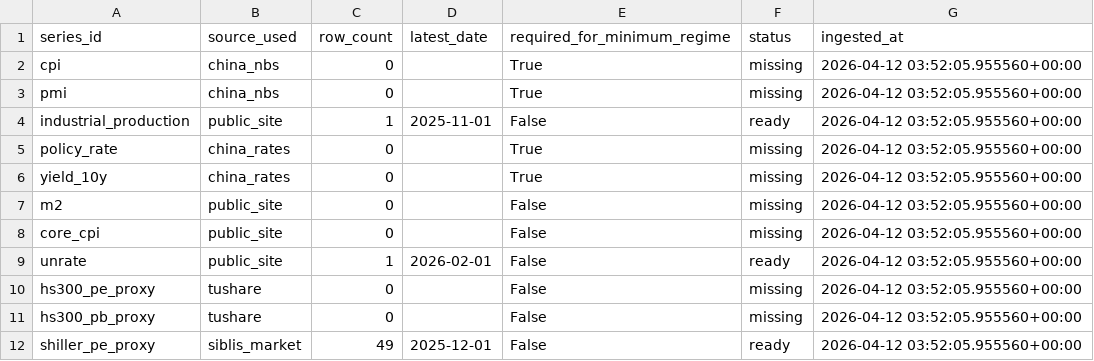
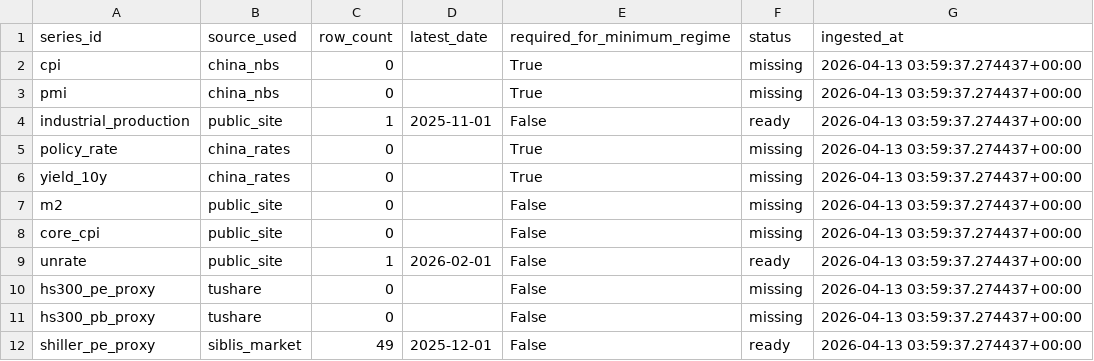
Before and after one commit to Ethan4Zhou/Global-Macro-Monitor, a CSV file: data/raw/api/china/normalized/_summary.csv, drawn as a sheet.

```diff
--- a/data/raw/api/china/normalized/_summary.csv
+++ b/data/raw/api/china/normalized/_summary.csv
@@ -1,12 +1,12 @@
 series_id,source_used,row_count,latest_date,required_for_minimum_regime,status,ingested_at
-cpi,china_nbs,0,,True,missing,2026-04-12 03:52:05.955560+00:00
-pmi,china_nbs,0,,True,missing,2026-04-12 03:52:05.955560+00:00
-industrial_production,public_site,1,2025-11-01,False,ready,2026-04-12 03:52:05.955560+00:00
-policy_rate,china_rates,0,,True,missing,2026-04-12 03:52:05.955560+00:00
-yield_10y,china_rates,0,,True,missing,2026-04-12 03:52:05.955560+00:00
-m2,public_site,0,,False,missing,2026-04-12 03:52:05.955560+00:00
-core_cpi,public_site,0,,False,missing,2026-04-12 03:52:05.955560+00:00
-unrate,public_site,1,2026-02-01,False,ready,2026-04-12 03:52:05.955560+00:00
-hs300_pe_proxy,tushare,0,,False,missing,2026-04-12 03:52:05.955560+00:00
-hs300_pb_proxy,tushare,0,,False,missing,2026-04-12 03:52:05.955560+00:00
-shiller_pe_proxy,siblis_market,49,2025-12-01,False,ready,2026-04-12 03:52:05.955560+00:00
+cpi,china_nbs,0,,True,missing,2026-04-13 03:59:37.274437+00:00
+pmi,china_nbs,0,,True,missing,2026-04-13 03:59:37.274437+00:00
+industrial_production,public_site,1,2025-11-01,False,ready,2026-04-13 03:59:37.274437+00:00
+policy_rate,china_rates,0,,True,missing,2026-04-13 03:59:37.274437+00:00
+yield_10y,china_rates,0,,True,missing,2026-04-13 03:59:37.274437+00:00
+m2,public_site,0,,False,missing,2026-04-13 03:59:37.274437+00:00
+core_cpi,public_site,0,,False,missing,2026-04-13 03:59:37.274437+00:00
+unrate,public_site,1,2026-02-01,False,ready,2026-04-13 03:59:37.274437+00:00
+hs300_pe_proxy,tushare,0,,False,missing,2026-04-13 03:59:37.274437+00:00
+hs300_pb_proxy,tushare,0,,False,missing,2026-04-13 03:59:37.274437+00:00
+shiller_pe_proxy,siblis_market,49,2025-12-01,False,ready,2026-04-13 03:59:37.274437+00:00
```
Also changed, not shown: data/processed/consensus_notes.csv, data/processed/eurozone_macro_features.csv, 22 other files.
